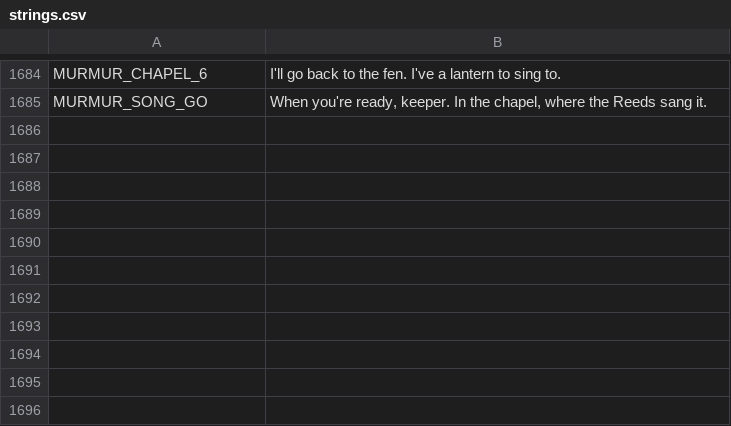
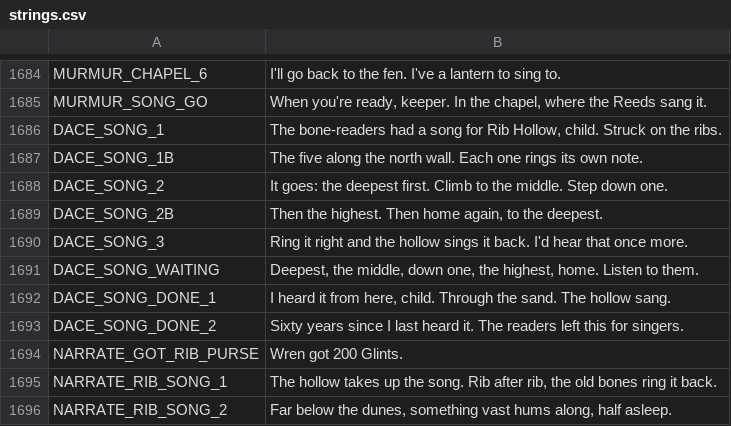
Before and after one commit to ashciraulo/Leviathan, a CSV file: locale/strings.csv, drawn as a sheet; only a part is shown, gaps mark what is left out; the diff names each change by its address in the sheet, - before the commit and + after, or states it on an @@ line.

```diff
--- a/locale/strings.csv
+++ b/locale/strings.csv
+row 1686: DACE_SONG_1 | The bone-readers had a song for Rib Hollow, child. Struck on the ribs.
+row 1687: DACE_SONG_1B | The five along the north wall. Each one rings its own note.
+row 1688: DACE_SONG_2 | It goes: the deepest first. Climb to the middle. Step down one.
+row 1689: DACE_SONG_2B | Then the highest. Then home again, to the deepest.
+row 1690: DACE_SONG_3 | Ring it right and the hollow sings it back. I'd hear that once more.
+row 1691: DACE_SONG_WAITING | Deepest, the middle, down one, the highest, home. Listen to them.
+row 1692: DACE_SONG_DONE_1 | I heard it from here, child. Through the sand. The hollow sang.
+row 1693: DACE_SONG_DONE_2 | Sixty years since I last heard it. The readers left this for singers.
+row 1694: NARRATE_GOT_RIB_PURSE | Wren got 200 Glints.
+row 1695: NARRATE_RIB_SONG_1 | The hollow takes up the song. Rib after rib, the old bones ring it back.
+row 1696: NARRATE_RIB_SONG_2 | Far below the dunes, something vast hums along, half asleep.
```
Also changed, not shown: 14 other files.
